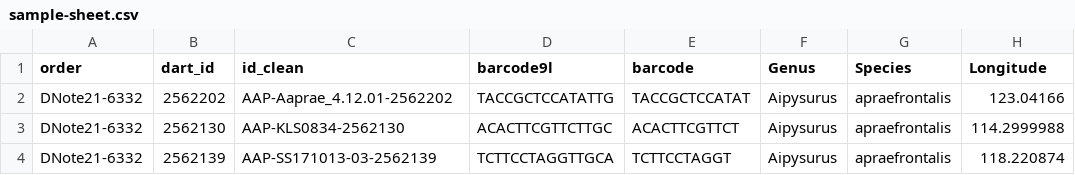
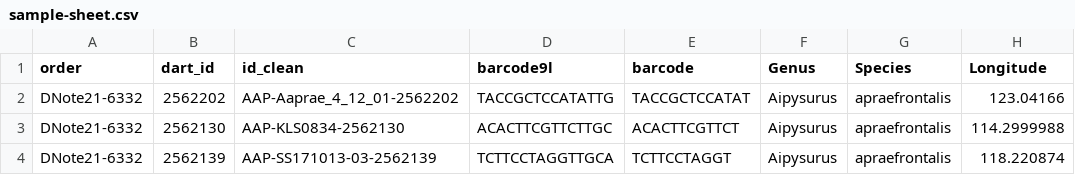
Before and after one commit to grcvhon/atm-analysis, a CSV file: data/spreadsheets/dart/sample-sheet.csv, drawn as a sheet; only a part is shown; the diff names each change by its address in the sheet, - before the commit and + after, or states it on an @@ line.

Commit message:
update

```diff
--- a/data/spreadsheets/dart/sample-sheet.csv
+++ b/data/spreadsheets/dart/sample-sheet.csv
-C2 (id_clean): AAP-Aaprae_4.12.01-2562202
+C2 (id_clean): AAP-Aaprae_4_12_01-2562202
```
